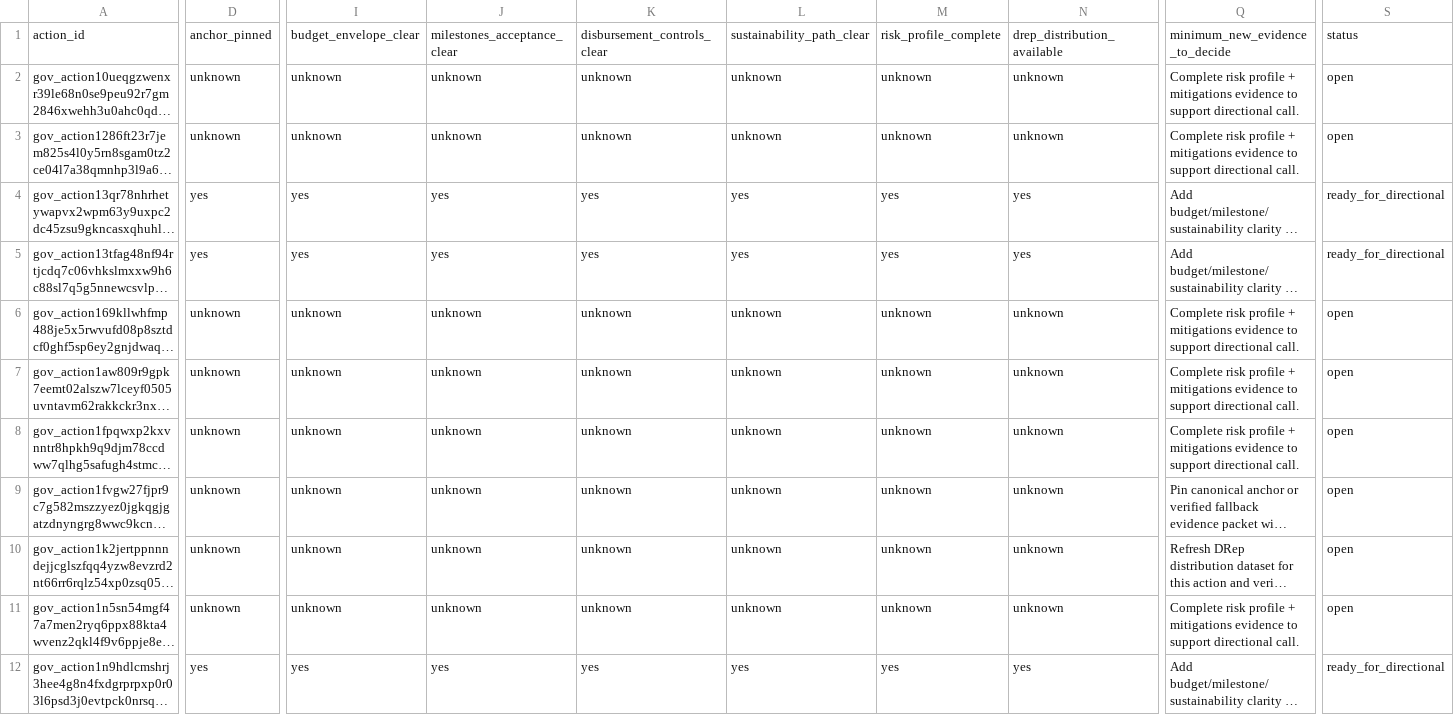
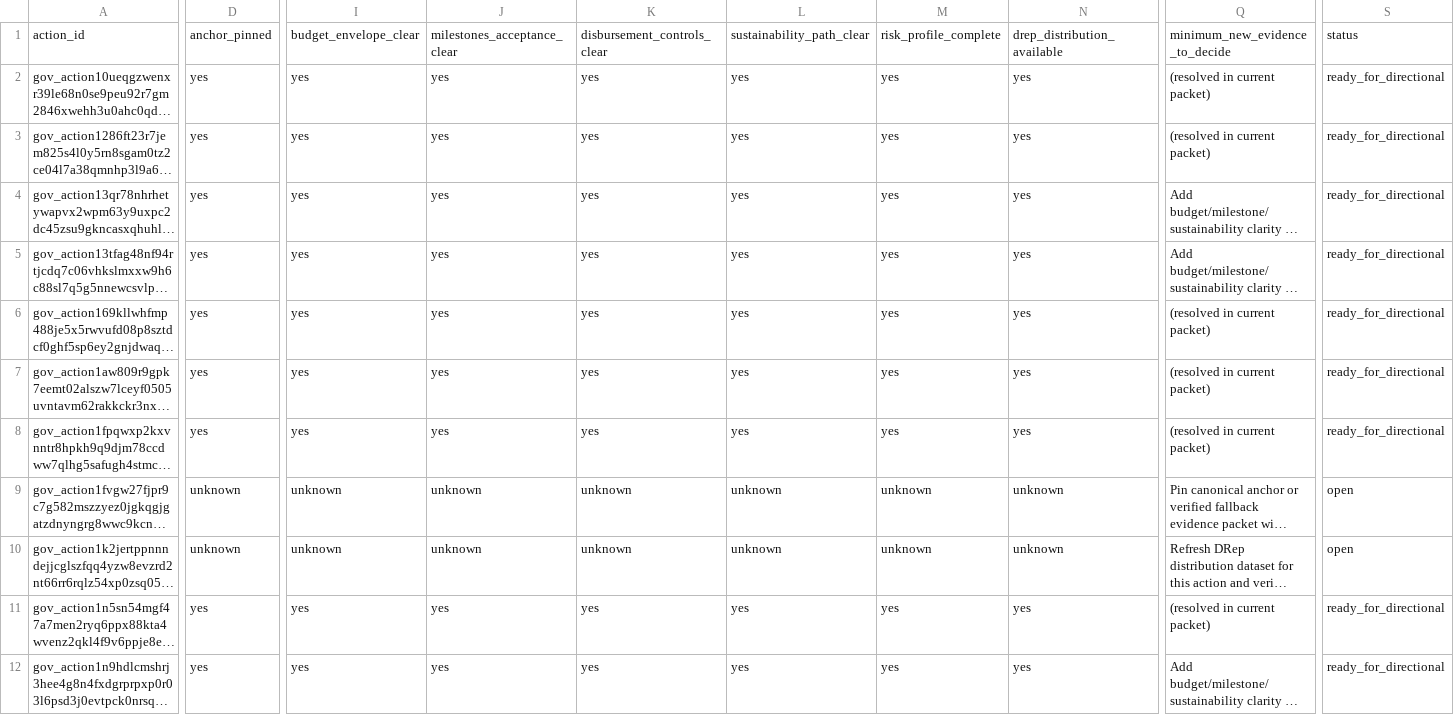
Before and after one commit to BEACNpool/beacn-drep-resources, a CSV file: data/input/governance/decision_support/vote_readiness_matrix.csv, drawn as a sheet; only a part is shown, gaps mark what is left out; long unchanged cells end in …; the diff covers the shown part only; the diff names each change by its address in the sheet, - before the commit and + after, or states it on an @@ line.

Commit message:
data(decision-support): mark risk-high abstain set ready_for_directional

```diff
--- a/data/input/governance/decision_support/vote_readiness_matrix.csv
+++ b/data/input/governance/decision_support/vote_readiness_matrix.csv
-D2:D3: unknown
+D2:D3: yes
-I2:I3: unknown
+I2:I3: yes
-J2:J3: unknown
+J2:J3: yes
-K2:K3: unknown
+K2:K3: yes
-L2:L3: unknown
+L2:L3: yes
-M2:M3: unknown
+M2:M3: yes
-N2:N3: unknown
+N2:N3: yes
-Q2:Q3: Complete risk profile + mitigations evidence to support directional call.
+Q2:Q3: (resolved in current packet)
-S2:S3: open
+S2:S3: ready_for_directional
-D6:D8: unknown
+D6:D8: yes
-I6:I8: unknown
+I6:I8: yes
-J6:J8: unknown
+J6:J8: yes
-K6:K8: unknown
+K6:K8: yes
-L6:L8: unknown
+L6:L8: yes
-M6:M8: unknown
+M6:M8: yes
-N6:N8: unknown
+N6:N8: yes
-Q6:Q8: Complete risk profile + mitigations evidence to support directional call.
+Q6:Q8: (resolved in current packet)
-S6:S8: open
+S6:S8: ready_for_directional
-D11: unknown
+D11: yes
-I11: unknown
+I11: yes
-J11: unknown
+J11: yes
-K11: unknown
+K11: yes
-L11: unknown
+L11: yes
-M11: unknown
+M11: yes
-N11: unknown
+N11: yes
-Q11: Complete risk profile + mitigations evidence to support directional call.
+Q11: (resolved in current packet)
-S11: open
+S11: ready_for_directional
```
Also changed, not shown: 18 edited cells elsewhere in this file, data/input/governance/decision_support/financial_sustainability_profiles.csv, data/input/governance/decision_support/risk_mitigation_registry.csv.
